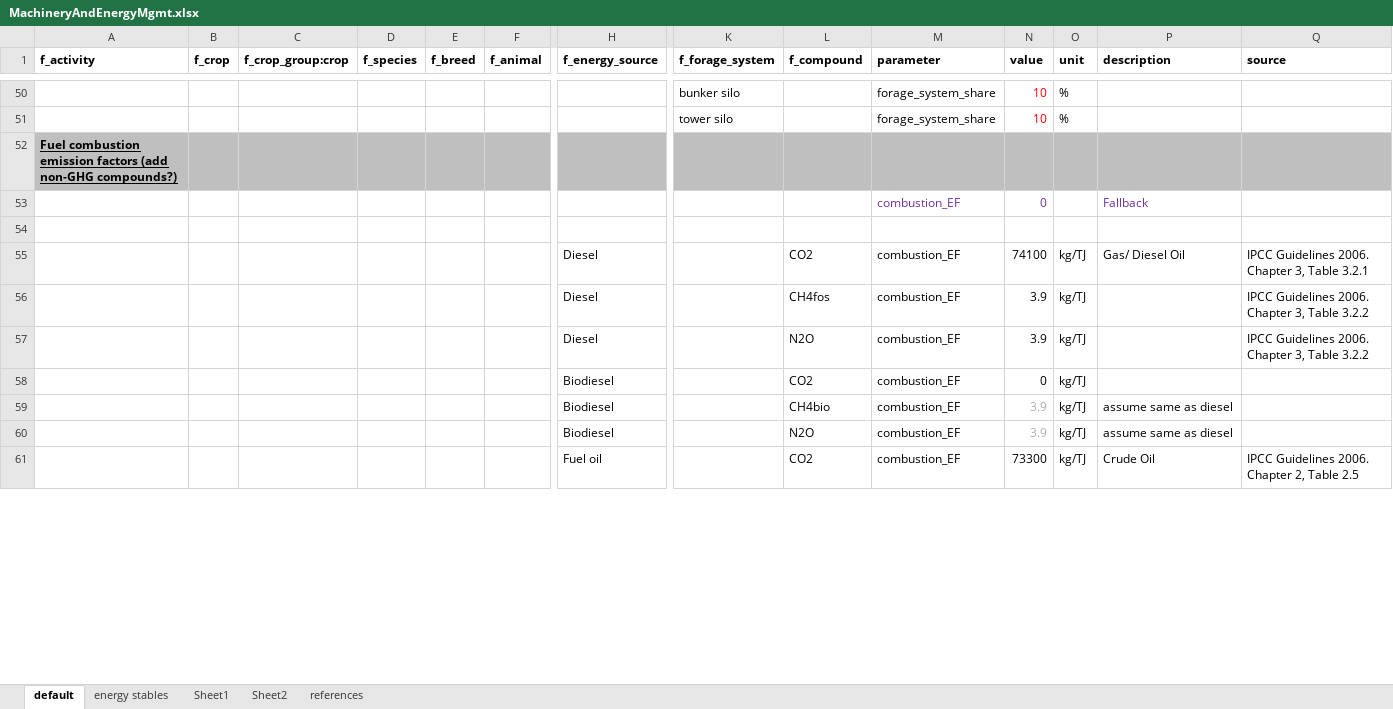
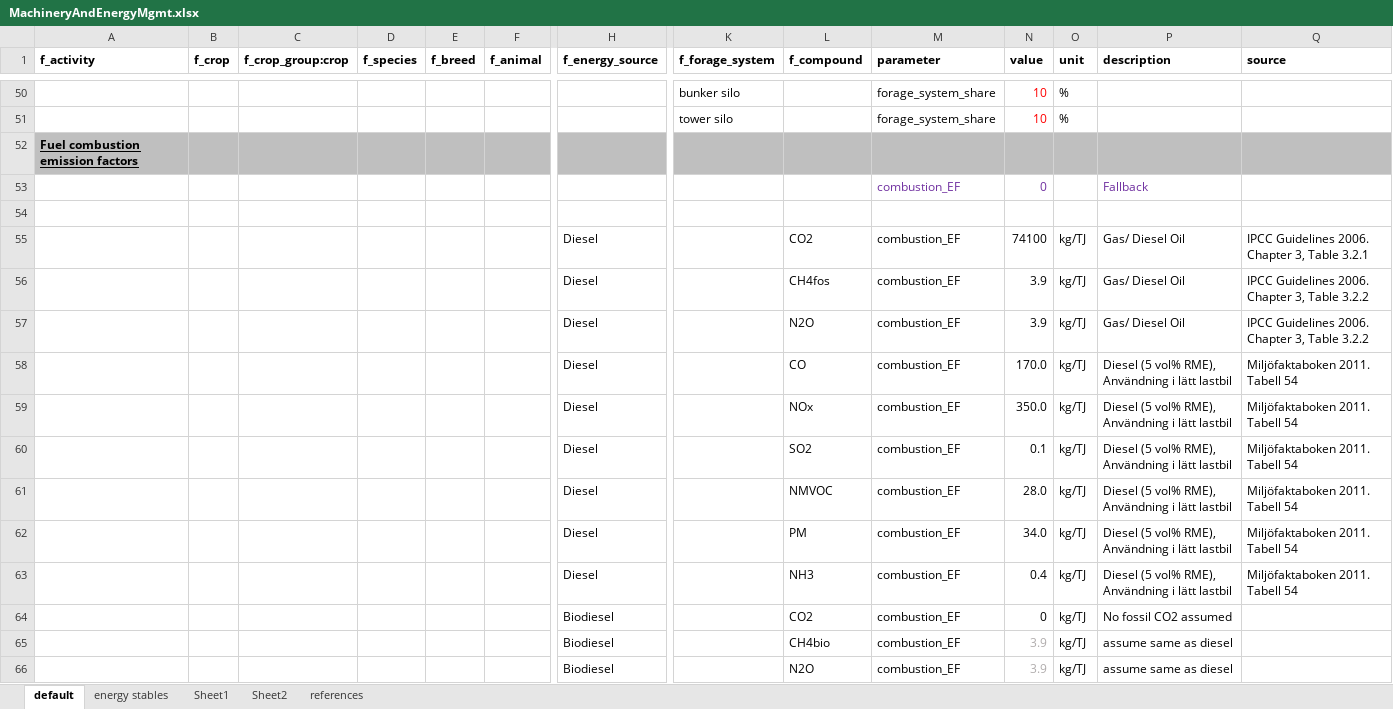
Before and after one commit to SLU-foodsystems/CIBUSmod, an Excel workbook: data/default/MachineryAndEnergyMgmt.xlsx, sheet default, drawn as a sheet; only a part is shown, gaps mark what is left out; the shorter side is filled out with more unchanged rows; values as stored, in another font and other column widths than the file's, no borders; addresses are those after the commit; rows hold the shown columns only; the diff covers the shown part only; the diff names each change by its address in the sheet, - before the commit and + after, or states it on an @@ line.

Commit message:
Added some non-GHG compounds to InputsMgmt and combustion emissions

```diff
--- a/data/default/MachineryAndEnergyMgmt.xlsx (sheet default)
+++ b/data/default/MachineryAndEnergyMgmt.xlsx (sheet default)
-A52 (f_activity): Fuel combustion emission factors (add non-GHG compounds?)
+A52 (f_activity): Fuel combustion emission factors
-P56:P57 (description): (empty)
+P56:P57 (description): Gas/ Diesel Oil
+row 58:  |  |  |  |  |  | Diesel |  | CO | combustion_EF | 170.0 | kg/TJ | Diesel (5 vol% RME), Användning i lätt lastbil | Miljöfaktaboken 2011. Tabell 54
+row 59:  |  |  |  |  |  | Diesel |  | NOx | combustion_EF | 350.0 | kg/TJ | Diesel (5 vol% RME), Användning i lätt lastbil | Miljöfaktaboken 2011. Tabell 54
+row 60:  |  |  |  |  |  | Diesel |  | SO2 | combustion_EF | 0.1 | kg/TJ | Diesel (5 vol% RME), Användning i lätt lastbil | Miljöfaktaboken 2011. Tabell 54
+row 61:  |  |  |  |  |  | Diesel |  | NMVOC | combustion_EF | 28.0 | kg/TJ | Diesel (5 vol% RME), Användning i lätt lastbil | Miljöfaktaboken 2011. Tabell 54
+row 62:  |  |  |  |  |  | Diesel |  | PM | combustion_EF | 34.0 | kg/TJ | Diesel (5 vol% RME), Användning i lätt lastbil | Miljöfaktaboken 2011. Tabell 54
+row 63:  |  |  |  |  |  | Diesel |  | NH3 | combustion_EF | 0.4 | kg/TJ | Diesel (5 vol% RME), Användning i lätt lastbil | Miljöfaktaboken 2011. Tabell 54
-P64 (description): (empty)
+P64 (description): No fossil CO2 assumed
```
Also changed, not shown: 24 added rows and 6 edited cells elsewhere in this sheet, data/default/InputsMgmt.xlsx, 1 other file.
